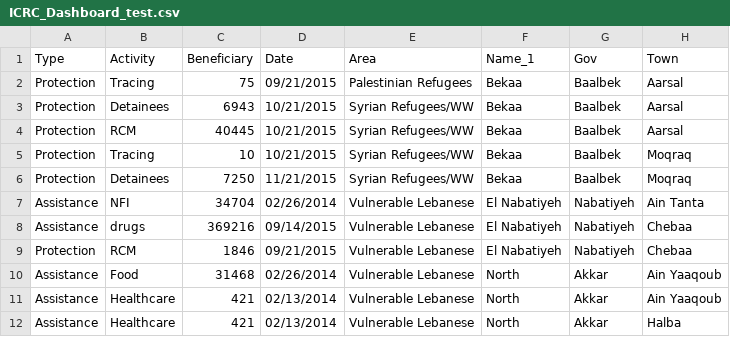
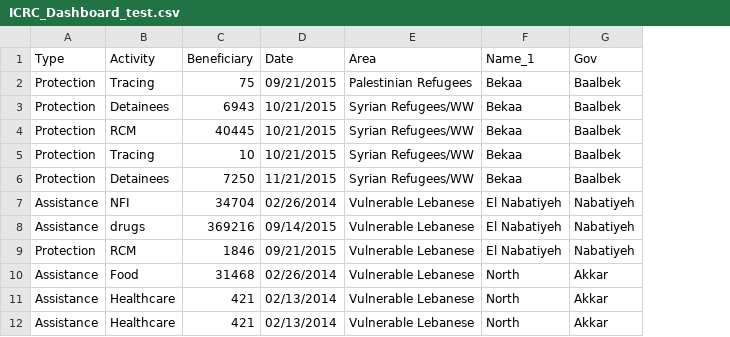
Before and after one commit to NicoleHayek/NicoleHayek.github.io, a CSV file: ICRC_Dashboard/ICRC_Dashboard_test.csv, drawn as a sheet; only a part is shown; the diff names each change by its address in the sheet, - before the commit and + after, or states it on an @@ line.

Commit message:
excel change

```diff
--- a/ICRC_Dashboard/ICRC_Dashboard_test.csv
+++ b/ICRC_Dashboard/ICRC_Dashboard_test.csv
-column H (Town), rows 2-12: Aarsal | Aarsal | Aarsal | Moqraq | Moqraq | Ain Tanta | Chebaa | Chebaa | Ain Yaaqoub | Ain Yaaqoub | Halba
```
